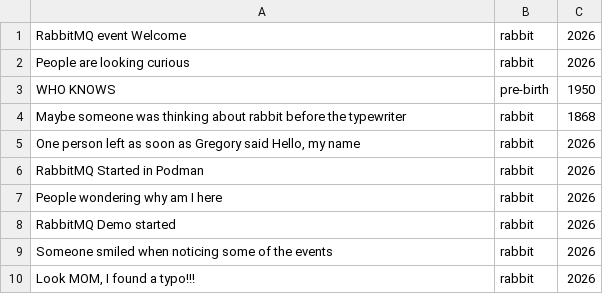
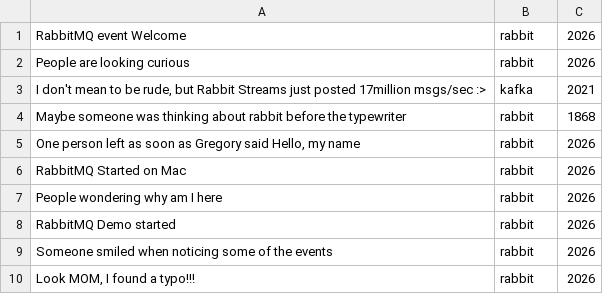
Before and after one commit to ggreen/spring-for-rabbit-super-stream-and-sql-filters, a CSV file: applications/publisher/src/main/resources/csv/spring-io-session-events.csv, drawn as a sheet.

```diff
--- a/applications/publisher/src/main/resources/csv/spring-io-session-events.csv
+++ b/applications/publisher/src/main/resources/csv/spring-io-session-events.csv
@@ -2,6 +2,6 @@
 "People are looking curious","rabbit", "2026"
-"WHO KNOWS","pre-birth", "1950"
+"I don't mean to be rude, but Rabbit Streams just posted 17million msgs/sec :>","kafka", "2021"
 "Maybe someone was thinking about rabbit before the typewriter","rabbit", "1868"
 "One person left as soon as Gregory said Hello, my name","rabbit", "2026"
-"RabbitMQ Started in Podman","rabbit", "2026"
+"RabbitMQ Started on Mac","rabbit", "2026"
 "People wondering why am I here","rabbit", "2026"
```
Also changed, not shown: 3 other files.
